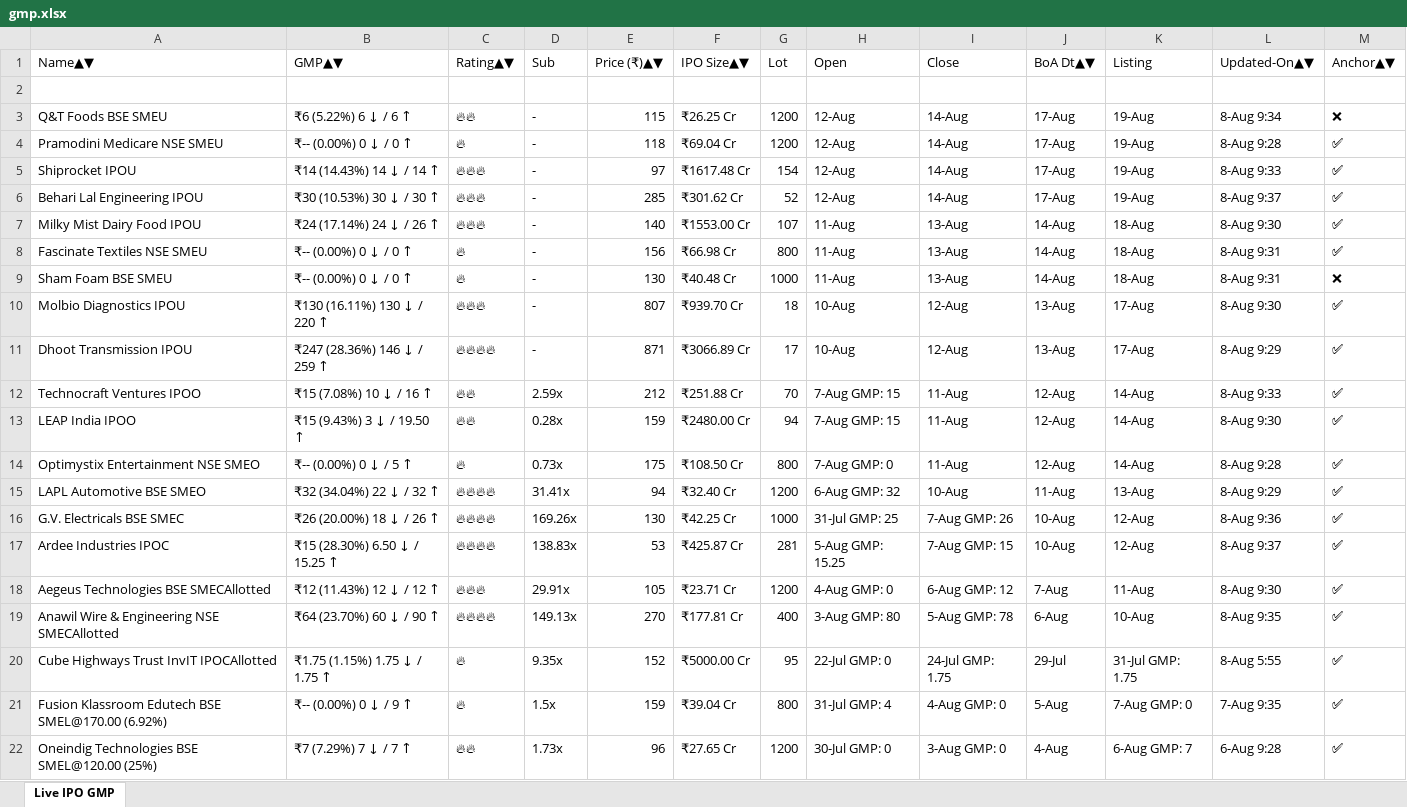
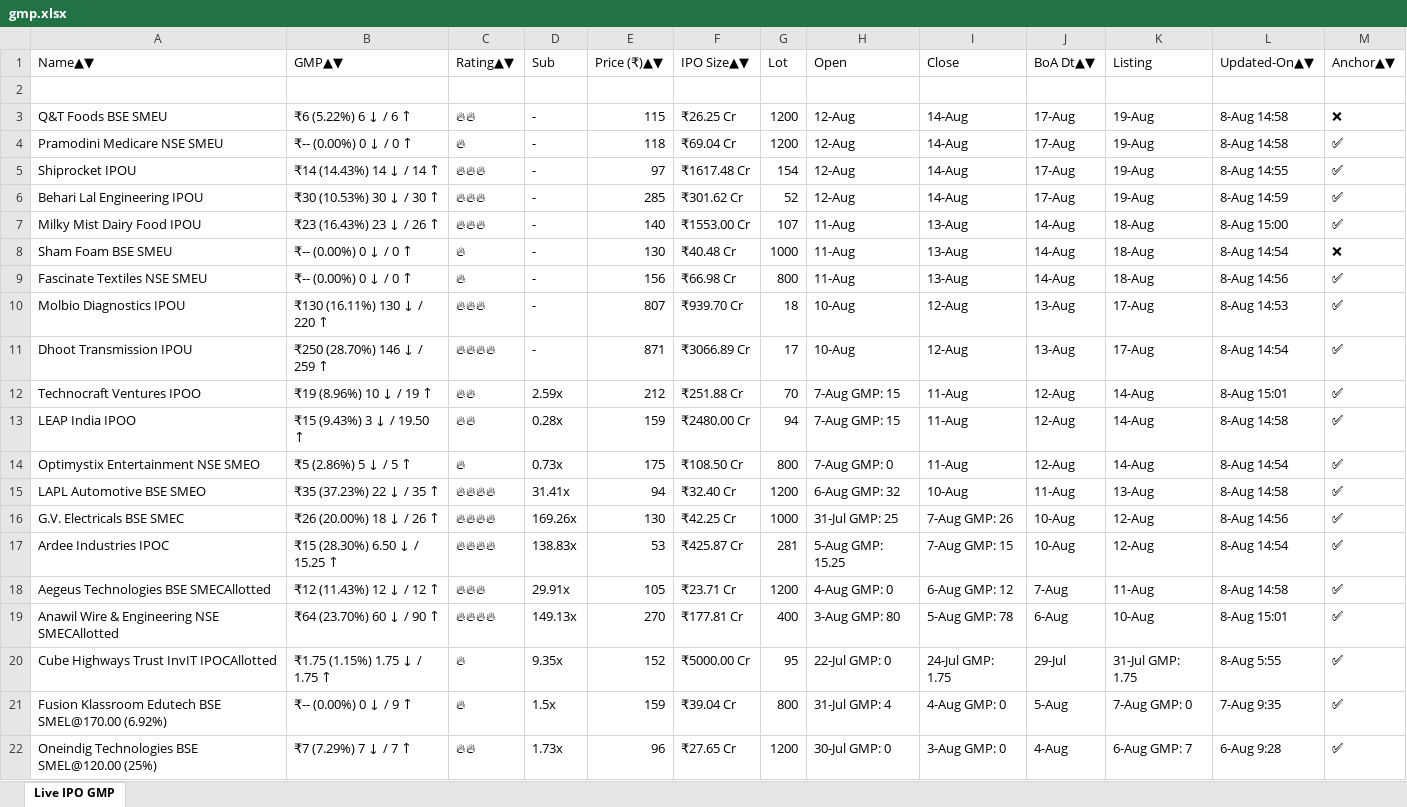
Before and after one commit to ayushpdkushwaha1/ipo-gmp-bot, an Excel workbook: files/gmp.xlsx, sheet Live IPO GMP, drawn as a sheet; only a part is shown; values as stored, in another font and other column widths than the file's, no borders; removed rows and columns are numbered as before the commit, all else as after; the diff names each change by its address in the sheet, - before the commit and + after, or states it on an @@ line.

```diff
--- a/files/gmp.xlsx (sheet Live IPO GMP)
+++ b/files/gmp.xlsx (sheet Live IPO GMP)
-L3 (Updated-On▲▼): 8-Aug 9:34
+L3 (Updated-On▲▼): 8-Aug 14:58
-L4 (Updated-On▲▼): 8-Aug 9:28
+L4 (Updated-On▲▼): 8-Aug 14:58
-L5 (Updated-On▲▼): 8-Aug 9:33
+L5 (Updated-On▲▼): 8-Aug 14:55
-L6 (Updated-On▲▼): 8-Aug 9:37
+L6 (Updated-On▲▼): 8-Aug 14:59
-B7 (GMP▲▼): ₹24 (17.14%) 24 ↓ / 26 ↑
+B7 (GMP▲▼): ₹23 (16.43%) 23 ↓ / 26 ↑
-L7 (Updated-On▲▼): 8-Aug 9:30
+L7 (Updated-On▲▼): 8-Aug 15:00
-row 8: Fascinate Textiles NSE SMEU | ₹-- (0.00%) 0 ↓ / 0 ↑ | 🔥 | - | 156 | ₹66.98 Cr | 800 | 11-Aug | 13-Aug | 14-Aug | 18-Aug | 8-Aug 9:31 | ✅
-L8 (Updated-On▲▼): 8-Aug 9:31
+L8 (Updated-On▲▼): 8-Aug 14:54
+row 9: Fascinate Textiles NSE SMEU | ₹-- (0.00%) 0 ↓ / 0 ↑ | 🔥 | - | 156 | ₹66.98 Cr | 800 | 11-Aug | 13-Aug | 14-Aug | 18-Aug | 8-Aug 14:56 | ✅
-L10 (Updated-On▲▼): 8-Aug 9:30
+L10 (Updated-On▲▼): 8-Aug 14:53
-B11 (GMP▲▼): ₹247 (28.36%) 146 ↓ / 259 ↑
+B11 (GMP▲▼): ₹250 (28.70%) 146 ↓ / 259 ↑
-L11 (Updated-On▲▼): 8-Aug 9:29
+L11 (Updated-On▲▼): 8-Aug 14:54
-B12 (GMP▲▼): ₹15 (7.08%) 10 ↓ / 16 ↑
+B12 (GMP▲▼): ₹19 (8.96%) 10 ↓ / 19 ↑
-L12 (Updated-On▲▼): 8-Aug 9:33
+L12 (Updated-On▲▼): 8-Aug 15:01
-L13 (Updated-On▲▼): 8-Aug 9:30
+L13 (Updated-On▲▼): 8-Aug 14:58
-B14 (GMP▲▼): ₹-- (0.00%) 0 ↓ / 5 ↑
+B14 (GMP▲▼): ₹5 (2.86%) 5 ↓ / 5 ↑
-L14 (Updated-On▲▼): 8-Aug 9:28
+L14 (Updated-On▲▼): 8-Aug 14:54
-B15 (GMP▲▼): ₹32 (34.04%) 22 ↓ / 32 ↑
+B15 (GMP▲▼): ₹35 (37.23%) 22 ↓ / 35 ↑
-L15 (Updated-On▲▼): 8-Aug 9:29
+L15 (Updated-On▲▼): 8-Aug 14:58
-L16 (Updated-On▲▼): 8-Aug 9:36
+L16 (Updated-On▲▼): 8-Aug 14:56
-L17 (Updated-On▲▼): 8-Aug 9:37
+L17 (Updated-On▲▼): 8-Aug 14:54
-L18 (Updated-On▲▼): 8-Aug 9:30
+L18 (Updated-On▲▼): 8-Aug 14:58
-L19 (Updated-On▲▼): 8-Aug 9:35
+L19 (Updated-On▲▼): 8-Aug 15:01
```
Also changed, not shown: files/Mainboard_IPOs.xlsx, files/SME_IPOs.xlsx, 2 other files.
